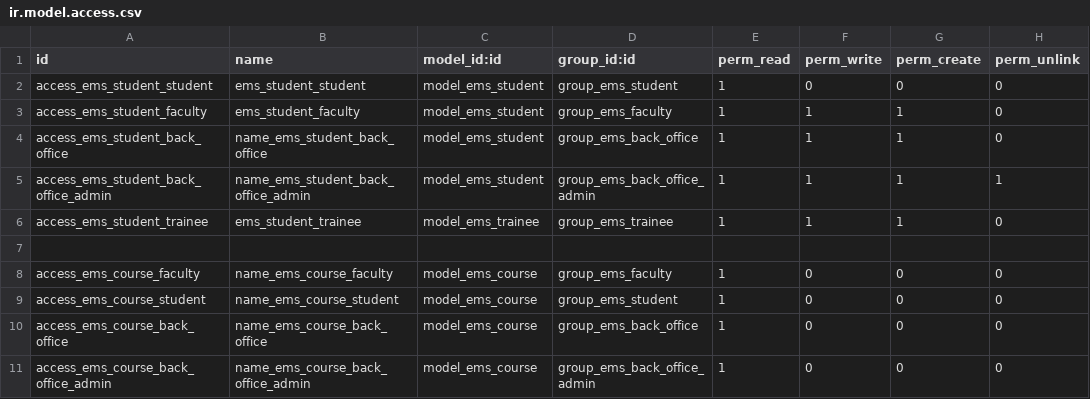
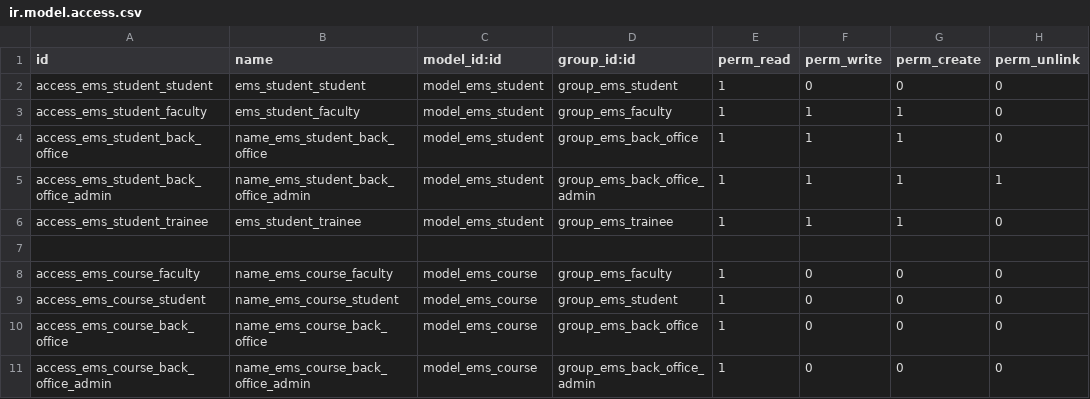
Before and after one commit to primecv/openeducat_erp, a CSV file: emsprime_core/security/ir.model.access.csv, drawn as a sheet; only a part is shown.

Commit message:
Changes to add access to trainees v2

```diff
--- a/emsprime_core/security/ir.model.access.csv
+++ b/emsprime_core/security/ir.model.access.csv
@@ -5,3 +5,3 @@ access_ems_student_back_office,name_ems_student_back_office,model_ems_student,gr
 access_ems_student_back_office_admin,name_ems_student_back_office_admin,model_ems_student,group_ems_back_office_admin,1,1,1,1
-access_ems_student_trainee,ems_student_trainee,model_ems_trainee,group_ems_trainee,1,1,1,0
+access_ems_student_trainee,ems_student_trainee,model_ems_student,group_ems_trainee,1,1,1,0
 ,,,,,,,
```
